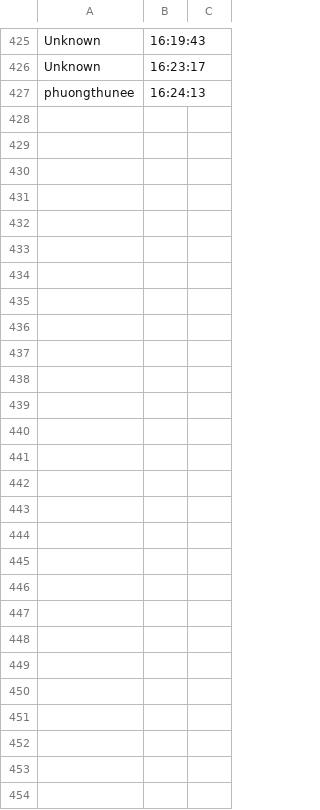
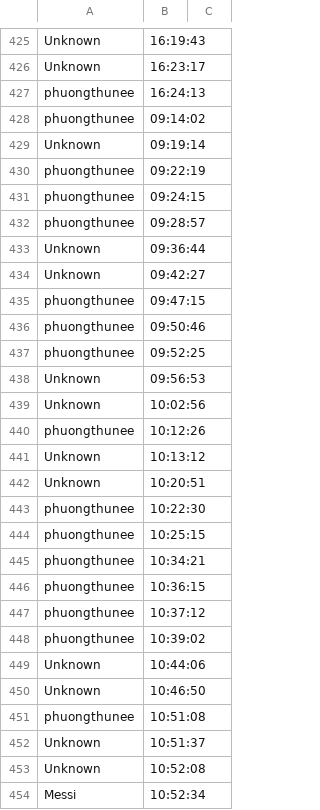
Before and after one commit to phuongthunee/Face-Recognition-in-Real-time, a CSV file: attendance.csv, drawn as a sheet; only a part is shown, gaps mark what is left out.

```diff
--- a/attendance.csv
+++ b/attendance.csv
@@ -427 +427,28 @@ Unknown, 16:23:17
 phuongthunee, 16:24:13
+phuongthunee, 09:14:02
+Unknown, 09:19:14
+phuongthunee, 09:22:19
+phuongthunee, 09:24:15
+phuongthunee, 09:28:57
+Unknown, 09:36:44
+Unknown, 09:42:27
+phuongthunee, 09:47:15
+phuongthunee, 09:50:46
+phuongthunee, 09:52:25
+Unknown, 09:56:53
+Unknown, 10:02:56
+phuongthunee, 10:12:26
+Unknown, 10:13:12
+Unknown, 10:20:51
+phuongthunee, 10:22:30
+phuongthunee, 10:25:15
+phuongthunee, 10:34:21
+phuongthunee, 10:36:15
+phuongthunee, 10:37:12
+phuongthunee, 10:39:02
+Unknown, 10:44:06
+Unknown, 10:46:50
+phuongthunee, 10:51:08
+Unknown, 10:51:37
+Unknown, 10:52:08
+Messi, 10:52:34
```
Also changed, not shown: 1 other file.
